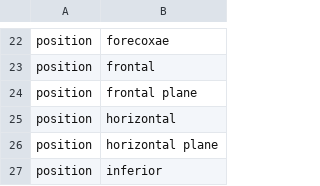
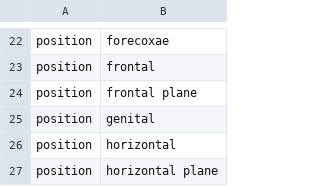
Before and after one commit to rafelafrance/AnopluraTraiter, a CSV file: anoplura/rules/terms/position_terms.csv, drawn as a sheet; only a part is shown, gaps mark what is left out; the shorter side is filled out with more unchanged rows; the diff names each change by its address in the sheet, - before the commit and + after, or states it on an @@ line.

```diff
--- a/anoplura/rules/terms/position_terms.csv
+++ b/anoplura/rules/terms/position_terms.csv
+row 25: position | genital
```
Also changed, not shown: anoplura/rules/terms/part_terms.csv, 8 other files.
